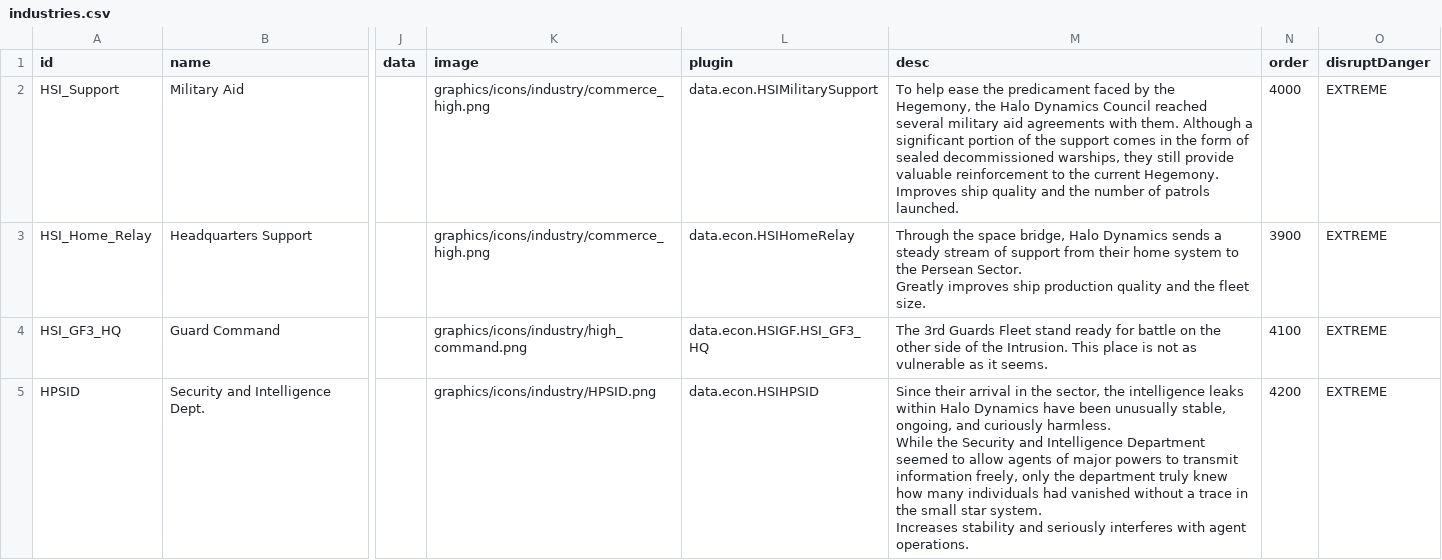
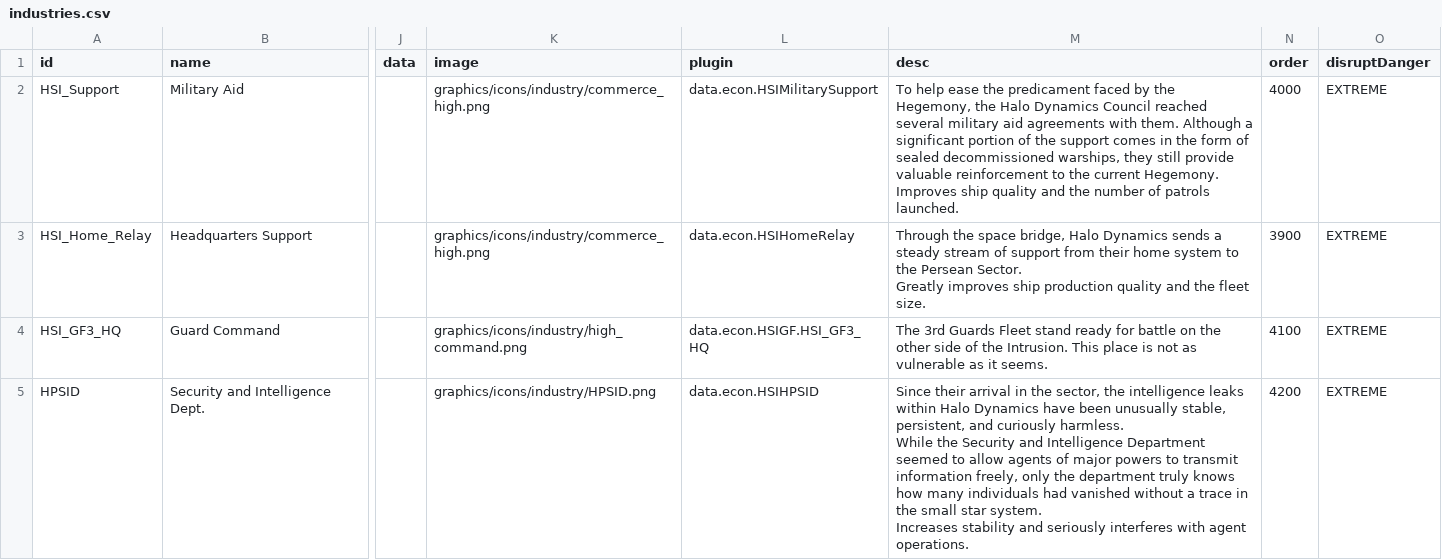
Before and after one commit to persocom01/HaloDynamicsShipIndustry_EN, a CSV file: data/campaign/industries.csv, drawn as a sheet; only a part is shown, gaps mark what is left out; ↵ is a line break in a cell; the diff names each change by its address in the sheet, - before the commit and + after, or states it on an @@ line.

Commit message:
Update industries.csv

```diff
--- a/data/campaign/industries.csv
+++ b/data/campaign/industries.csv
-M5 (desc): …unusually stable, ongoing, and curiously harmless. ↵ While the Security and Intelligence Department seemed to allow agents of major powers to transmit information freely, only the department truly knew how many…
+M5 (desc): …unusually stable, persistent, and curiously harmless. ↵ While the Security and Intelligence Department seemed to allow agents of major powers to transmit information freely, only the department truly knows how many…
```
